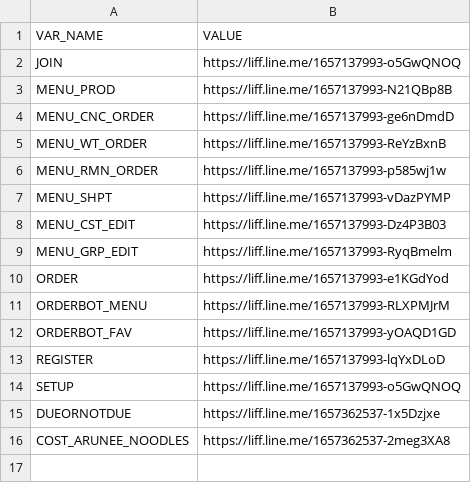
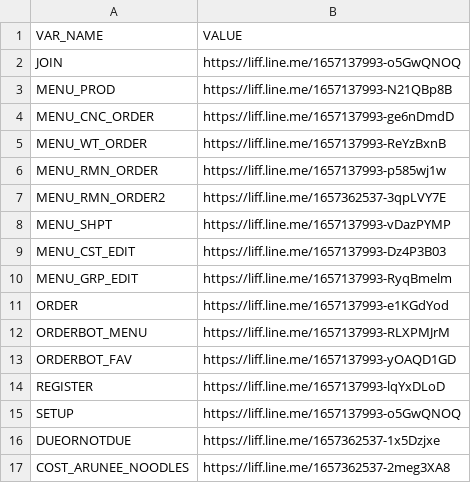
Before and after one commit to aruneefishball/line-flex-message, a CSV file: uris.staging.csv, drawn as a sheet.

Commit message:
Update uris.staging.csv

```diff
--- a/uris.staging.csv
+++ b/uris.staging.csv
@@ -6,2 +6,3 @@ MENU_WT_ORDER,https://liff.line.me/1657137993-ReYzBxnB
 MENU_RMN_ORDER,https://liff.line.me/1657137993-p585wj1w
+MENU_RMN_ORDER2,https://liff.line.me/1657362537-3qpLVY7E
 MENU_SHPT,https://liff.line.me/1657137993-vDazPYMP
```
